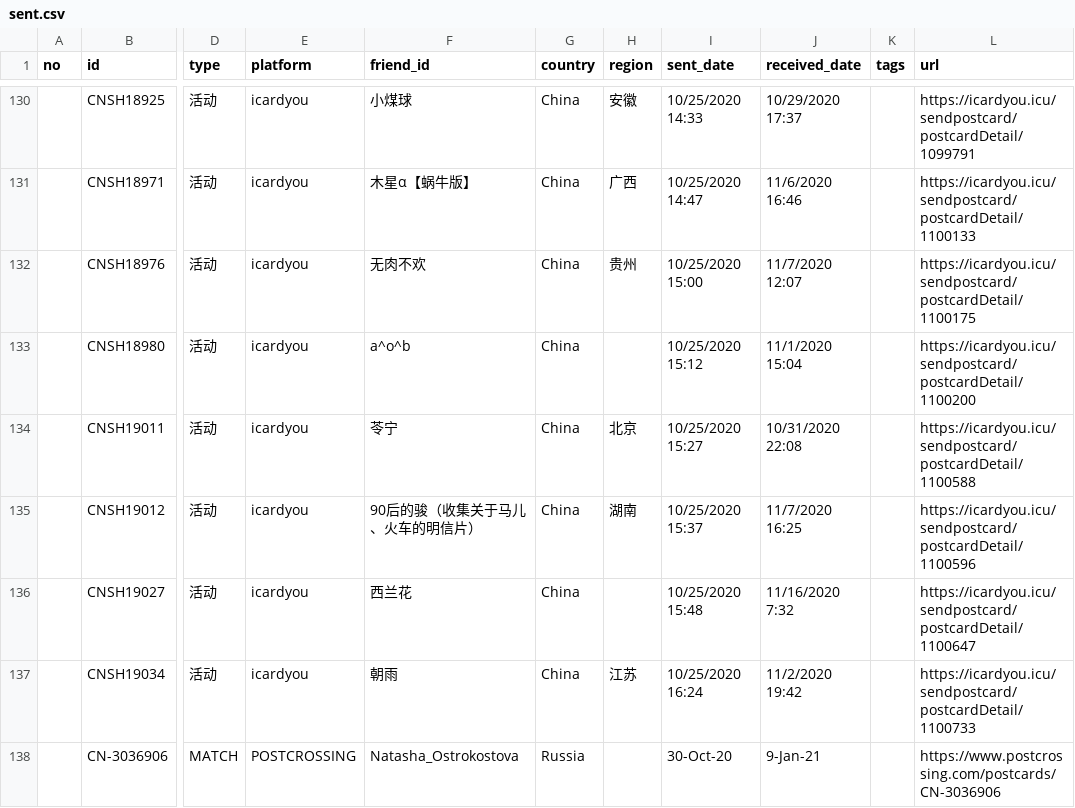
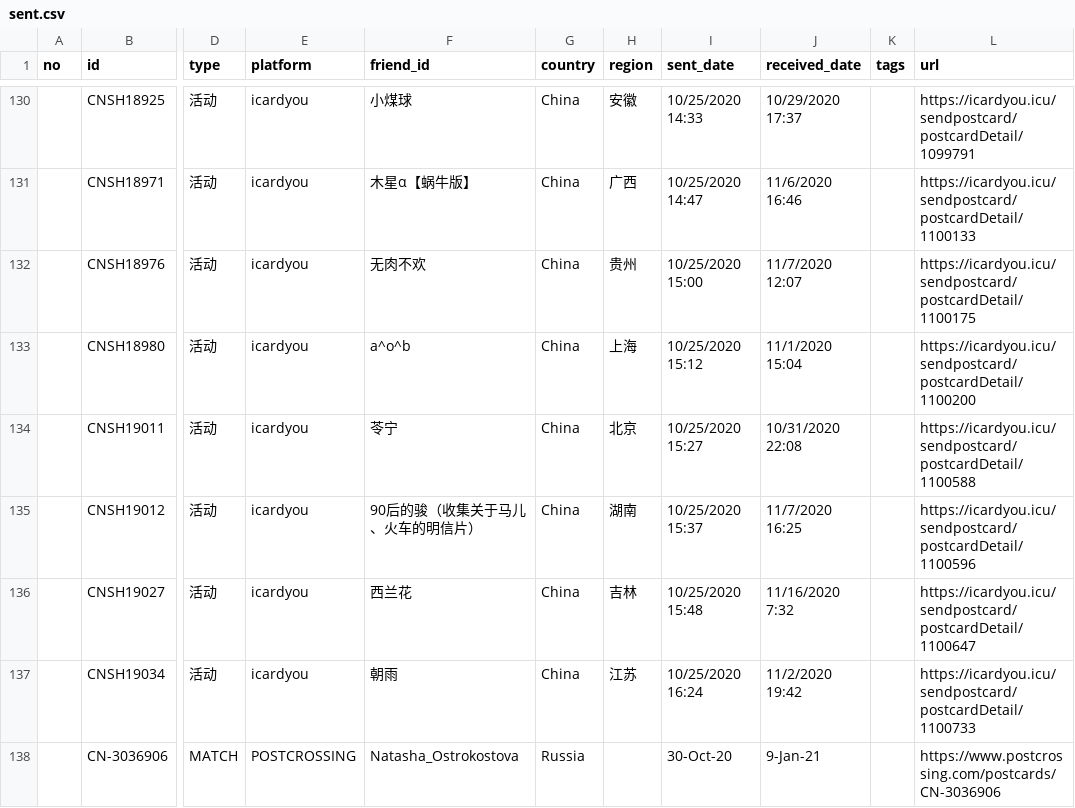
Before and after one commit to JiYouMCC/postcards, a CSV file: _data/sent.csv, drawn as a sheet; only a part is shown, gaps mark what is left out; the diff covers the shown part only; the diff names each change by its address in the sheet, - before the commit and + after, or states it on an @@ line.

```diff
--- a/_data/sent.csv
+++ b/_data/sent.csv
-H133 (region): (empty)
+H133 (region): 上海
-H136 (region): (empty)
+H136 (region): 吉林
```
Also changed, not shown: 31 edited cells elsewhere in this file.
